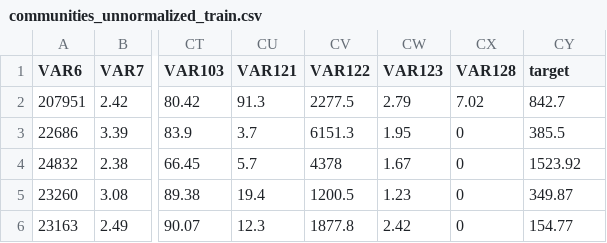
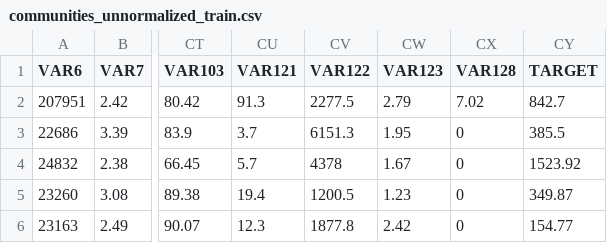
Before and after one commit to jfvelezserrano/ADABOC, a CSV file: datasets/communities_unnormalized_train.csv, drawn as a sheet; only a part is shown, gaps mark what is left out; the diff names each change by its address in the sheet, - before the commit and + after, or states it on an @@ line.

Commit message:
Update communities_unnormalized_train.csv

```diff
--- a/datasets/communities_unnormalized_train.csv
+++ b/datasets/communities_unnormalized_train.csv
-CY1: target
+CY1: TARGET
```
